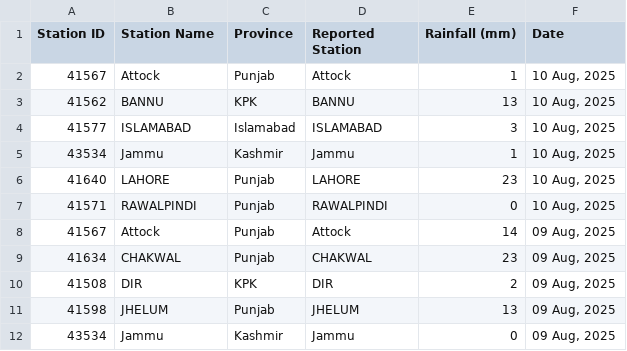
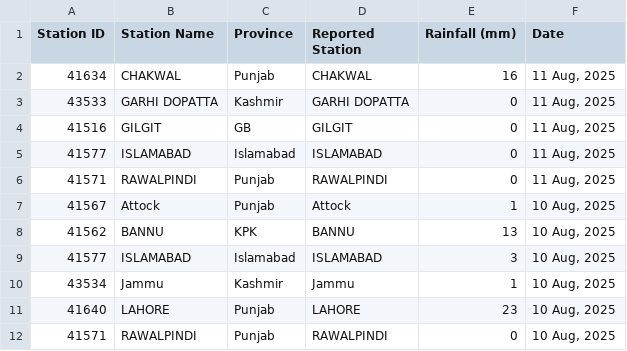
Before and after one commit to muhammadshah10/pakistan-rainfall-scraper, a CSV file: testRainfall.csv, drawn as a sheet; only a part is shown; the shorter side is filled out with more unchanged rows.

```diff
--- a/testRainfall.csv
+++ b/testRainfall.csv
@@ -1,2 +1,7 @@
 Station ID,Station Name,Province,Reported Station,Rainfall (mm),Date
+41634,CHAKWAL,Punjab,CHAKWAL,16,"11 Aug, 2025"
+43533,GARHI DOPATTA,Kashmir,GARHI DOPATTA,0,"11 Aug, 2025"
+41516,GILGIT,GB,GILGIT,0,"11 Aug, 2025"
+41577,ISLAMABAD,Islamabad,ISLAMABAD,0,"11 Aug, 2025"
+41571,RAWALPINDI,Punjab,RAWALPINDI,0,"11 Aug, 2025"
 41567,Attock,Punjab,Attock,1,"10 Aug, 2025"
```
